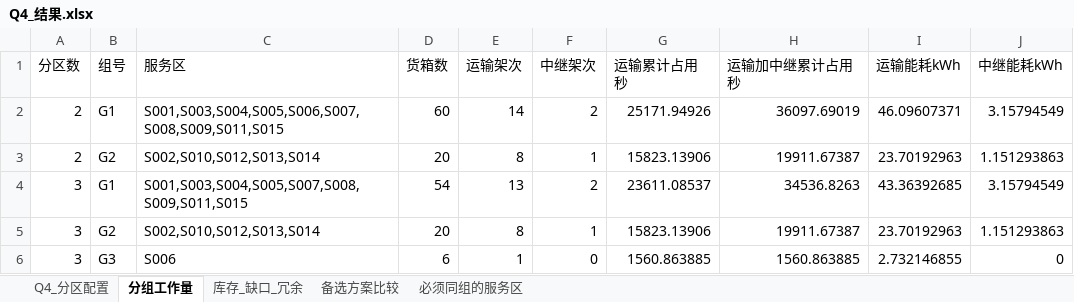
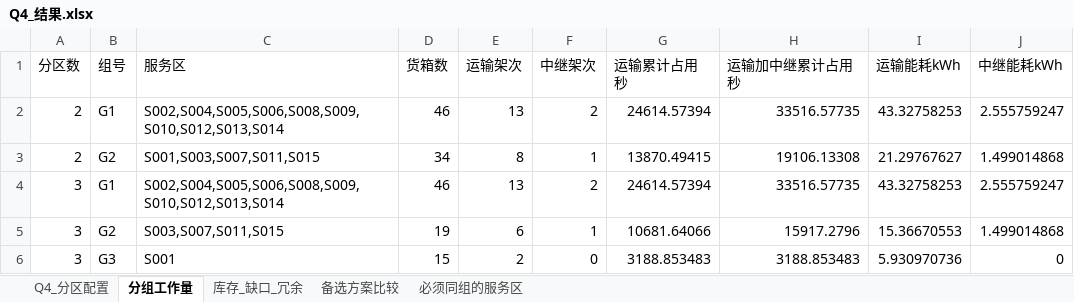
Before and after one commit to jinding-droid/Drone-transportation, an Excel workbook: Q4_结果.xlsx, sheet 分组工作量, drawn as a sheet; values as stored, in another font and other column widths than the file's, no borders; the diff names each change by its address in the sheet, - before the commit and + after, or states it on an @@ line.

```diff
--- a/Q4_结果.xlsx (sheet 分组工作量)
+++ b/Q4_结果.xlsx (sheet 分组工作量)
-C2 (服务区): S001,S003,S004,S005,S006,S007,S008,S009,S011,S015
+C2 (服务区): S002,S004,S005,S006,S008,S009,S010,S012,S013,S014
-D2 (货箱数): 60
+D2 (货箱数): 46
-E2 (运输架次): 14
+E2 (运输架次): 13
-G2 (运输累计占用秒): 25171.94926
+G2 (运输累计占用秒): 24614.57394
-H2 (运输加中继累计占用秒): 36097.69019
+H2 (运输加中继累计占用秒): 33516.57735
-I2 (运输能耗kWh): 46.09607371
+I2 (运输能耗kWh): 43.32758253
-J2 (中继能耗kWh): 3.15794549
+J2 (中继能耗kWh): 2.555759247
-C3 (服务区): S002,S010,S012,S013,S014
+C3 (服务区): S001,S003,S007,S011,S015
-D3 (货箱数): 20
+D3 (货箱数): 34
-G3 (运输累计占用秒): 15823.13906
+G3 (运输累计占用秒): 13870.49415
-H3 (运输加中继累计占用秒): 19911.67387
+H3 (运输加中继累计占用秒): 19106.13308
-I3 (运输能耗kWh): 23.70192963
+I3 (运输能耗kWh): 21.29767627
-J3 (中继能耗kWh): 1.151293863
+J3 (中继能耗kWh): 1.499014868
-C4 (服务区): S001,S003,S004,S005,S007,S008,S009,S011,S015
+C4 (服务区): S002,S004,S005,S006,S008,S009,S010,S012,S013,S014
-D4 (货箱数): 54
+D4 (货箱数): 46
-G4 (运输累计占用秒): 23611.08537
+G4 (运输累计占用秒): 24614.57394
-H4 (运输加中继累计占用秒): 34536.8263
+H4 (运输加中继累计占用秒): 33516.57735
-I4 (运输能耗kWh): 43.36392685
+I4 (运输能耗kWh): 43.32758253
-J4 (中继能耗kWh): 3.15794549
+J4 (中继能耗kWh): 2.555759247
-C5 (服务区): S002,S010,S012,S013,S014
+C5 (服务区): S003,S007,S011,S015
-D5 (货箱数): 20
+D5 (货箱数): 19
-E5 (运输架次): 8
+E5 (运输架次): 6
-G5 (运输累计占用秒): 15823.13906
+G5 (运输累计占用秒): 10681.64066
-H5 (运输加中继累计占用秒): 19911.67387
+H5 (运输加中继累计占用秒): 15917.2796
-I5 (运输能耗kWh): 23.70192963
+I5 (运输能耗kWh): 15.36670553
-J5 (中继能耗kWh): 1.151293863
+J5 (中继能耗kWh): 1.499014868
-C6 (服务区): S006
+C6 (服务区): S001
-D6 (货箱数): 6
+D6 (货箱数): 15
-E6 (运输架次): 1
+E6 (运输架次): 2
-G6 (运输累计占用秒): 1560.863885
+G6 (运输累计占用秒): 3188.853483
-H6 (运输加中继累计占用秒): 1560.863885
+H6 (运输加中继累计占用秒): 3188.853483
-I6 (运输能耗kWh): 2.732146855
+I6 (运输能耗kWh): 5.930970736
```
Also changed, not shown: sheet 备选方案比较, sheet Q4_分区配置, sheet 库存_缺口_冗余, sheet 必须同组的服务区, Q1_结果.xlsx, Q2_结果.xlsx, 7 other files.
